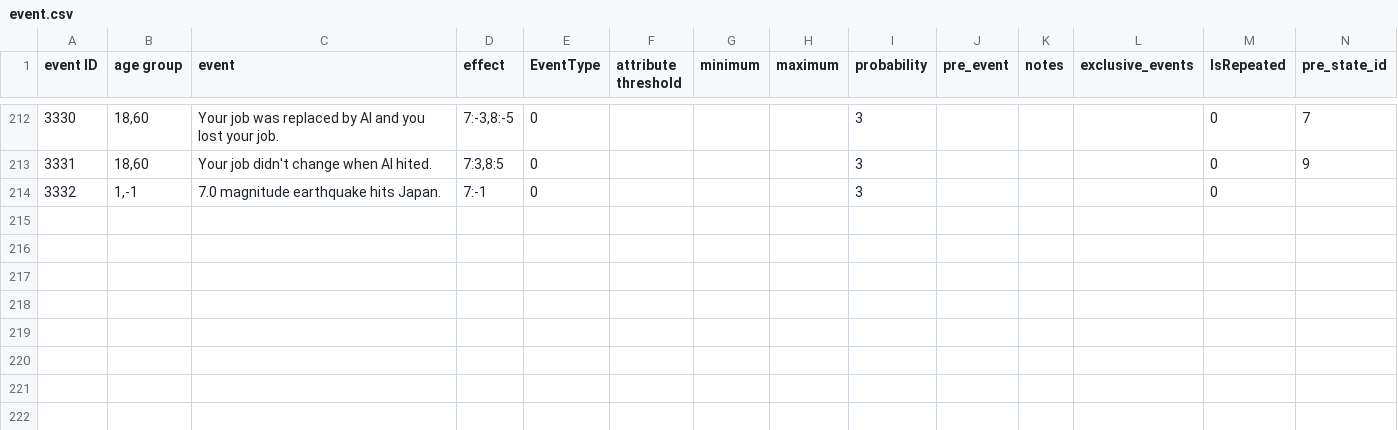
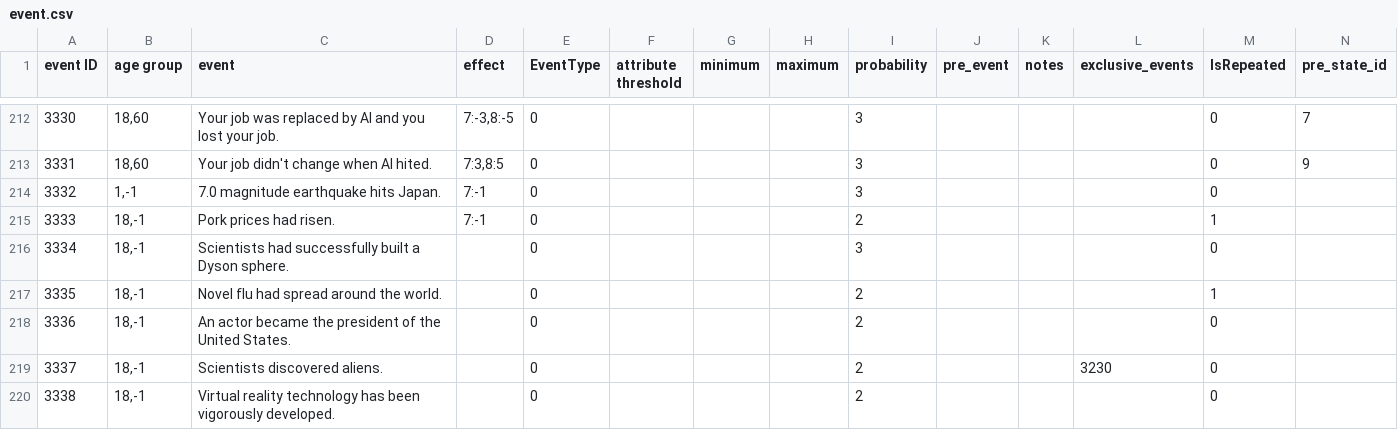
Before and after one commit to 1183572098/second_life_game_project, a CSV file: static/config/event.csv, drawn as a sheet; only a part is shown, gaps mark what is left out; rows hold the shown columns only; the diff names each change by its address in the sheet, - before the commit and + after, or states it on an @@ line.

Commit message:
update events about world events

```diff
--- a/static/config/event.csv
+++ b/static/config/event.csv
+row 215: 3333 | 18,-1 | Pork prices had risen. | 7:-1 | 0 |  |  |  | 2 |  |  |  | 1
+row 216: 3334 | 18,-1 | Scientists had successfully built a Dyson sphere. |  | 0 |  |  |  | 3 |  |  |  | 0
+row 217: 3335 | 18,-1 | Novel flu had spread around the world. |  | 0 |  |  |  | 2 |  |  |  | 1
+row 218: 3336 | 18,-1 | An actor became the president of the United States. |  | 0 |  |  |  | 2 |  |  |  | 0
+row 219: 3337 | 18,-1 | Scientists discovered aliens. |  | 0 |  |  |  | 2 |  |  | 3230 | 0
+row 220: 3338 | 18,-1 | Virtual reality technology has been vigorously developed. |  | 0 |  |  |  | 2 |  |  |  | 0
```
Also changed, not shown: static/config/parameter.csv.
